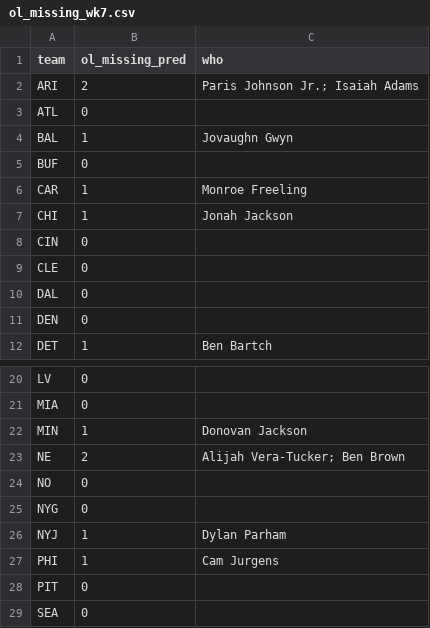
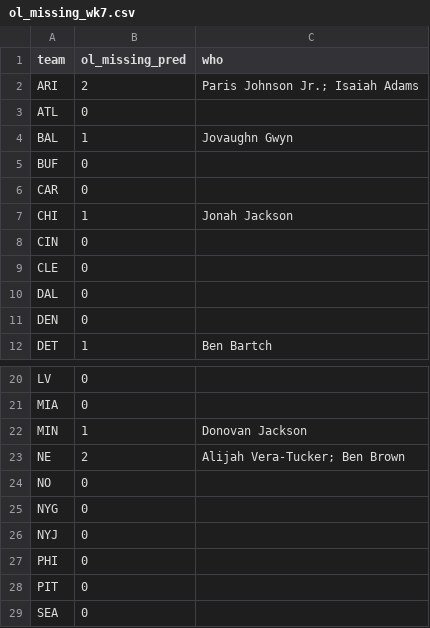
Before and after one commit to paintthedog/nfl-insights, a CSV file: pipeline/ol_missing_wk7.csv, drawn as a sheet; only a part is shown, gaps mark what is left out.

```diff
--- a/pipeline/ol_missing_wk7.csv
+++ b/pipeline/ol_missing_wk7.csv
@@ -5,3 +5,3 @@ BAL,1,Jovaughn Gwyn
 BUF,0,
-CAR,1,Monroe Freeling
+CAR,0,
 CHI,1,Jonah Jackson
@@ -25,4 +25,4 @@ NO,0,
 NYG,0,
-NYJ,1,Dylan Parham
-PHI,1,Cam Jurgens
+NYJ,0,
+PHI,0,
 PIT,0,
```
Also changed, not shown: pipeline/int_props_2026_wk7.csv, pipeline/ol_missing_wk8.csv, 19 other files.
